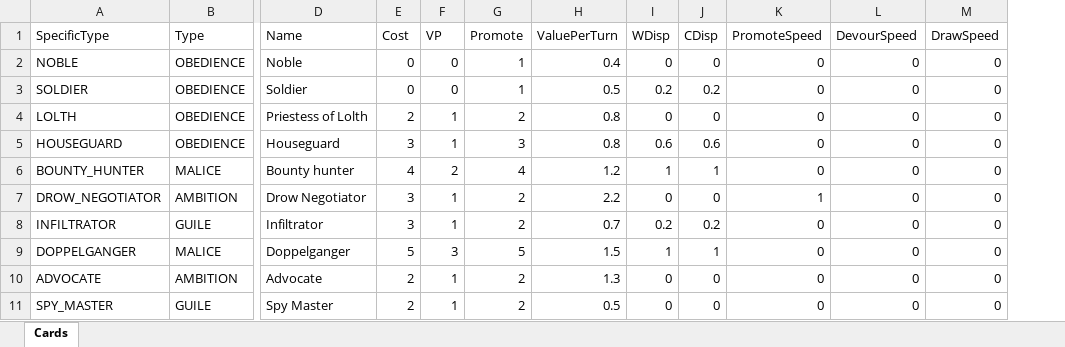
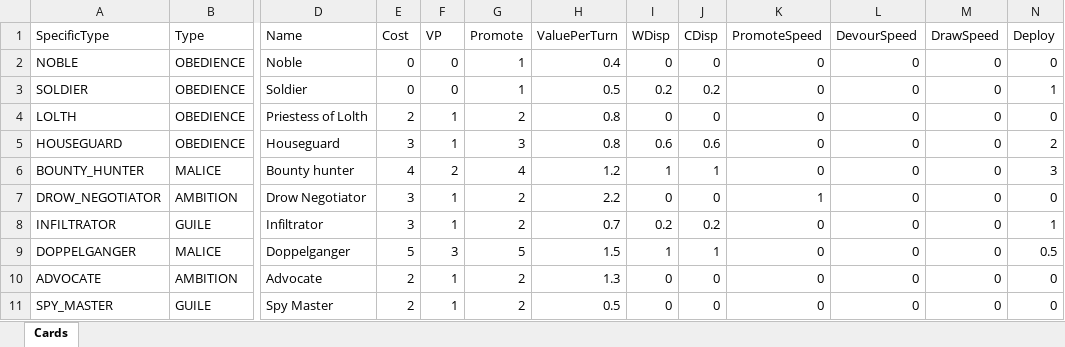
Before and after one commit to Zoldn/TTUnderdarkBot, an Excel workbook: TUnderdark/Resources/Cards.xlsx, sheet Cards, drawn as a sheet; only a part is shown, gaps mark what is left out; values as stored, in another font and other column widths than the file's, no borders; the diff names each change by its address in the sheet, - before the commit and + after, or states it on an @@ line.

Commit message:
Future score heuristic, added deploy stat for card

```diff
--- a/TUnderdark/Resources/Cards.xlsx (sheet Cards)
+++ b/TUnderdark/Resources/Cards.xlsx (sheet Cards)
+column N (Deploy), rows 2-11: 0 | 1 | 0 | 2 | 3 | 0 | 1 | 0.5 | 0 | 0
```
Also changed, not shown: 8 other files.
